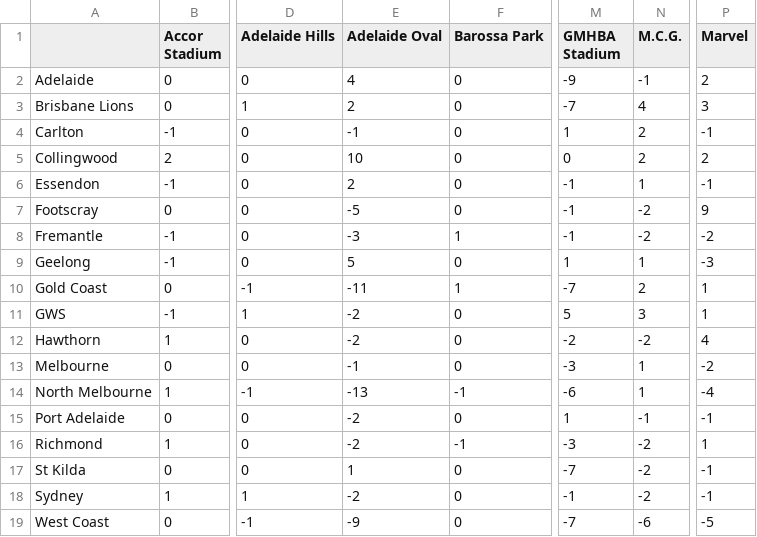
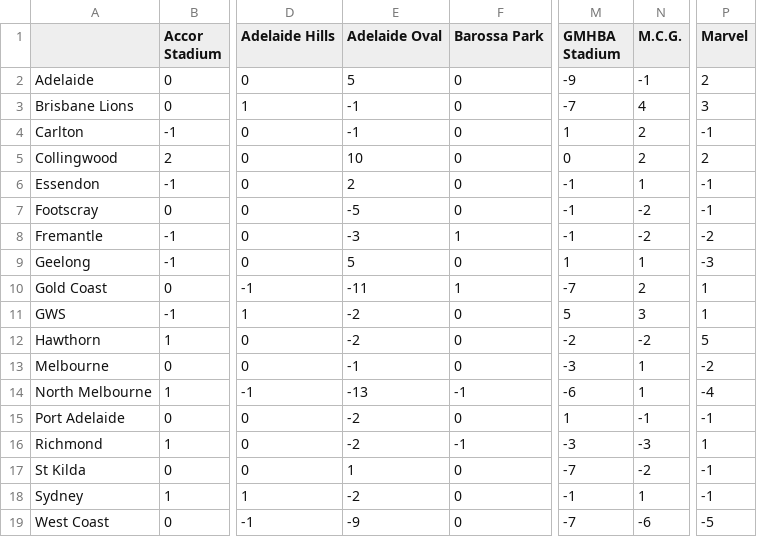
Before and after one commit to blake-noske/blake-noske.github.io, a CSV file: cleaned data/afl_venue_streaks_cleaned.csv, drawn as a sheet; only a part is shown, gaps mark what is left out; the diff names each change by its address in the sheet, - before the commit and + after, or states it on an @@ line.

```diff
--- a/cleaned data/afl_venue_streaks_cleaned.csv
+++ b/cleaned data/afl_venue_streaks_cleaned.csv
-E2 (Adelaide Oval): 4
+E2 (Adelaide Oval): 5
-E3 (Adelaide Oval): 2
+E3 (Adelaide Oval): -1
-P7 (Marvel): 9
+P7 (Marvel): -1
-P12 (Marvel): 4
+P12 (Marvel): 5
-N16 (M.C.G.): -2
+N16 (M.C.G.): -3
-N18 (M.C.G.): -2
+N18 (M.C.G.): 1
```
Also changed, not shown: cleaned data/afl_team_form_cleaned.csv, cleaned data/afl_team_stats_cleaned.csv, 2 other files.
